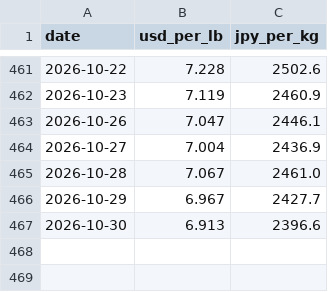
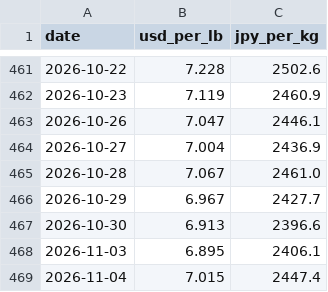
Before and after one commit to ak0904piyopi-cpu/nickel-price, a CSV file: nickel_history.csv, drawn as a sheet; only a part is shown, gaps mark what is left out.

```diff
--- a/nickel_history.csv
+++ b/nickel_history.csv
@@ -467 +467,3 @@ date,usd_per_lb,jpy_per_kg
 2026-10-30,6.913,2396.6
+2026-11-03,6.895,2406.1
+2026-11-04,7.015,2447.4
```
